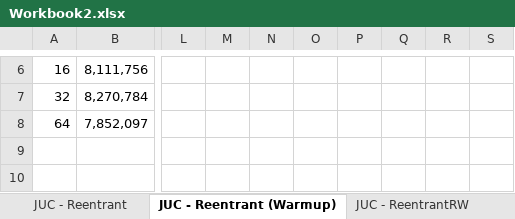
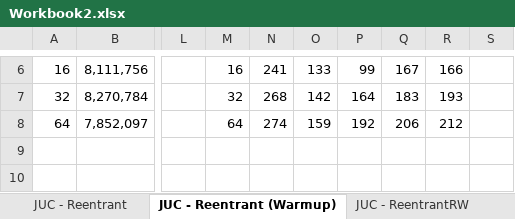
Before and after one commit to cse605/project2, an Excel workbook: Workbook2.xlsx, sheet JUC - Reentrant (Warmup), drawn as a sheet; only a part is shown, gaps mark what is left out; values as stored, in another font and other column widths than the file's, no borders; charts and pictures not drawn; the diff covers the shown part only; the diff names each change by its address in the sheet, - before the commit and + after, or states it on an @@ line.

```diff
--- a/Workbook2.xlsx (sheet JUC - Reentrant (Warmup))
+++ b/Workbook2.xlsx (sheet JUC - Reentrant (Warmup))
-M6: (empty)
+M6: 16
-N6: (empty)
+N6: 241
-O6: (empty)
+O6: 133
-P6: (empty)
+P6: 99
-Q6: (empty)
+Q6: 167
-R6: (empty)
+R6: 166
-M7: (empty)
+M7: 32
-N7: (empty)
+N7: 268
-O7: (empty)
+O7: 142
-P7: (empty)
+P7: 164
-Q7: (empty)
+Q7: 183
-R7: (empty)
+R7: 193
-M8: (empty)
+M8: 64
-N8: (empty)
+N8: 274
-O8: (empty)
+O8: 159
-P8: (empty)
+P8: 192
-Q8: (empty)
+Q8: 206
-R8: (empty)
+R8: 212
```
Also changed, not shown: 30 edited cells elsewhere in this sheet, charts or pictures, 1 other file.
